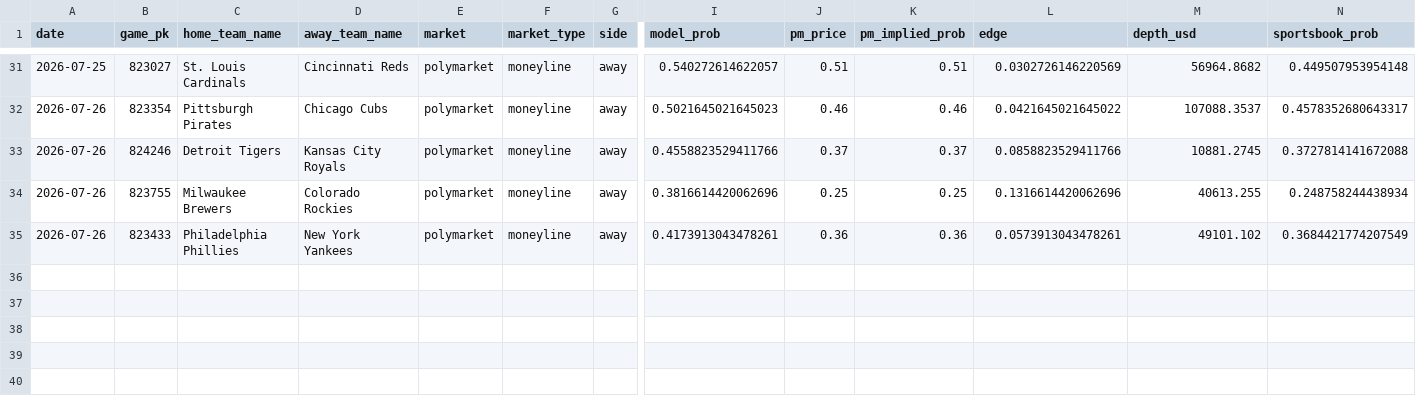
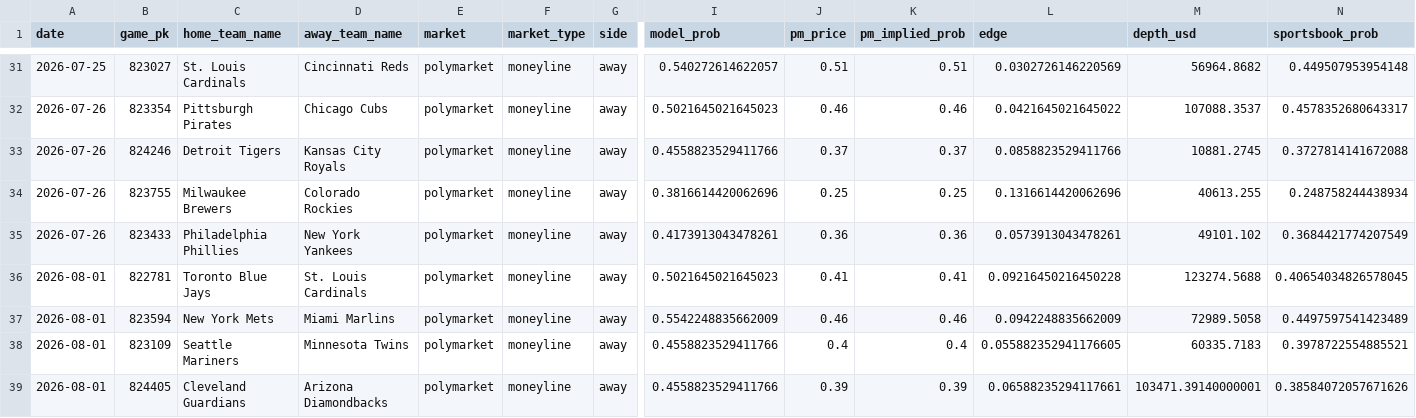
Before and after one commit to jackgoad05-afk/mlb-k-props, a CSV file: output/pm_paper_ledger.csv, drawn as a sheet; only a part is shown, gaps mark what is left out; rows hold the shown columns only; the diff names each change by its address in the sheet, - before the commit and + after, or states it on an @@ line.

```diff
--- a/output/pm_paper_ledger.csv
+++ b/output/pm_paper_ledger.csv
+row 36: 2026-08-01 | 822781 | Toronto Blue Jays | St. Louis Cardinals | polymarket | moneyline | away | 0.5021645021645023 | 0.41 | 0.41 | 0.09216450216450228 | 123274.5688 | 0.40654034826578045
+row 37: 2026-08-01 | 823594 | New York Mets | Miami Marlins | polymarket | moneyline | away | 0.5542248835662009 | 0.46 | 0.46 | 0.0942248835662009 | 72989.5058 | 0.4497597541423489
+row 38: 2026-08-01 | 823109 | Seattle Mariners | Minnesota Twins | polymarket | moneyline | away | 0.4558823529411766 | 0.4 | 0.4 | 0.055882352941176605 | 60335.7183 | 0.3978722554885521
+row 39: 2026-08-01 | 824405 | Cleveland Guardians | Arizona Diamondbacks | polymarket | moneyline | away | 0.4558823529411766 | 0.39 | 0.39 | 0.06588235294117661 | 103471.39140000001 | 0.38584072057671626
```
Also changed, not shown: data/raw/pitcher_gamelogs_2026.csv, output/ks_daily_matched.csv, 8 other files.
